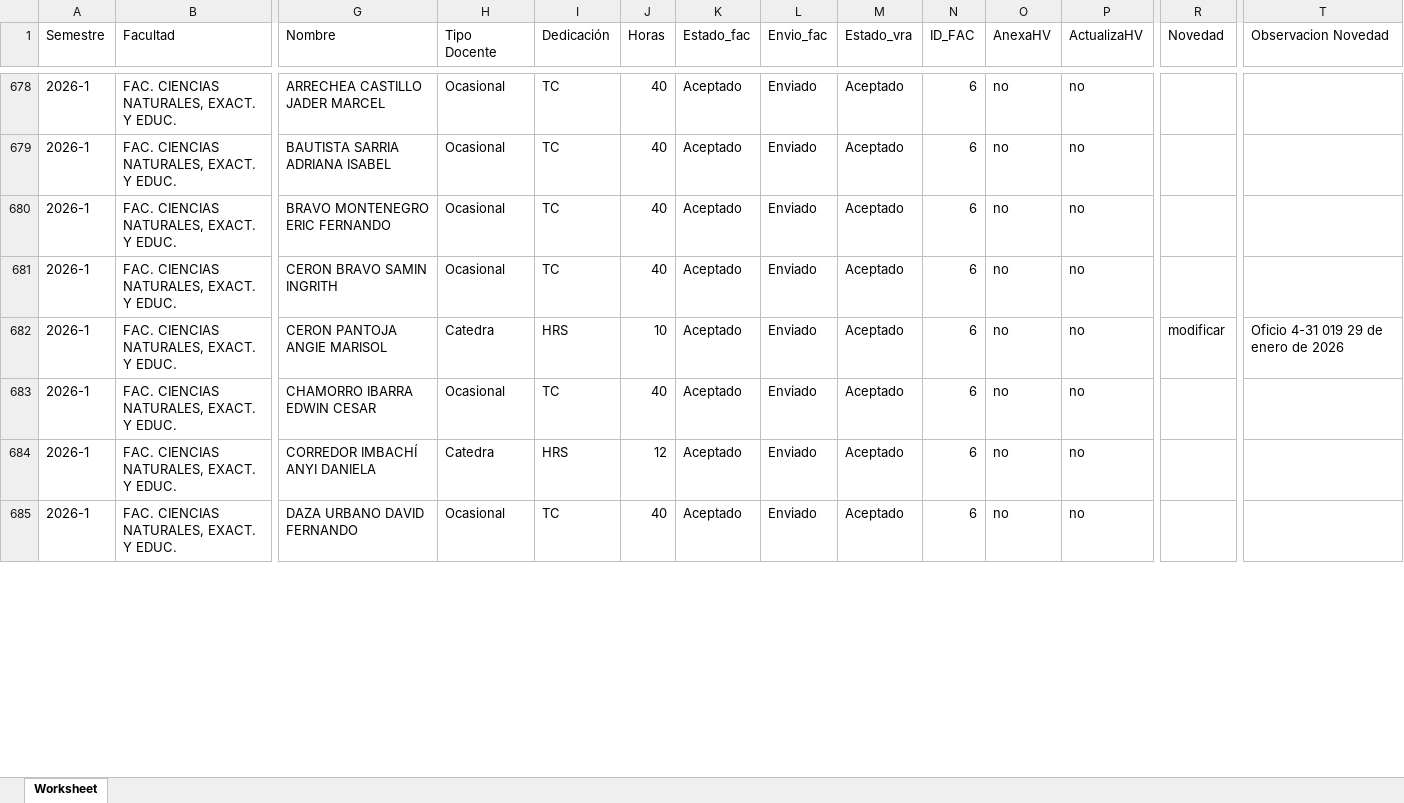
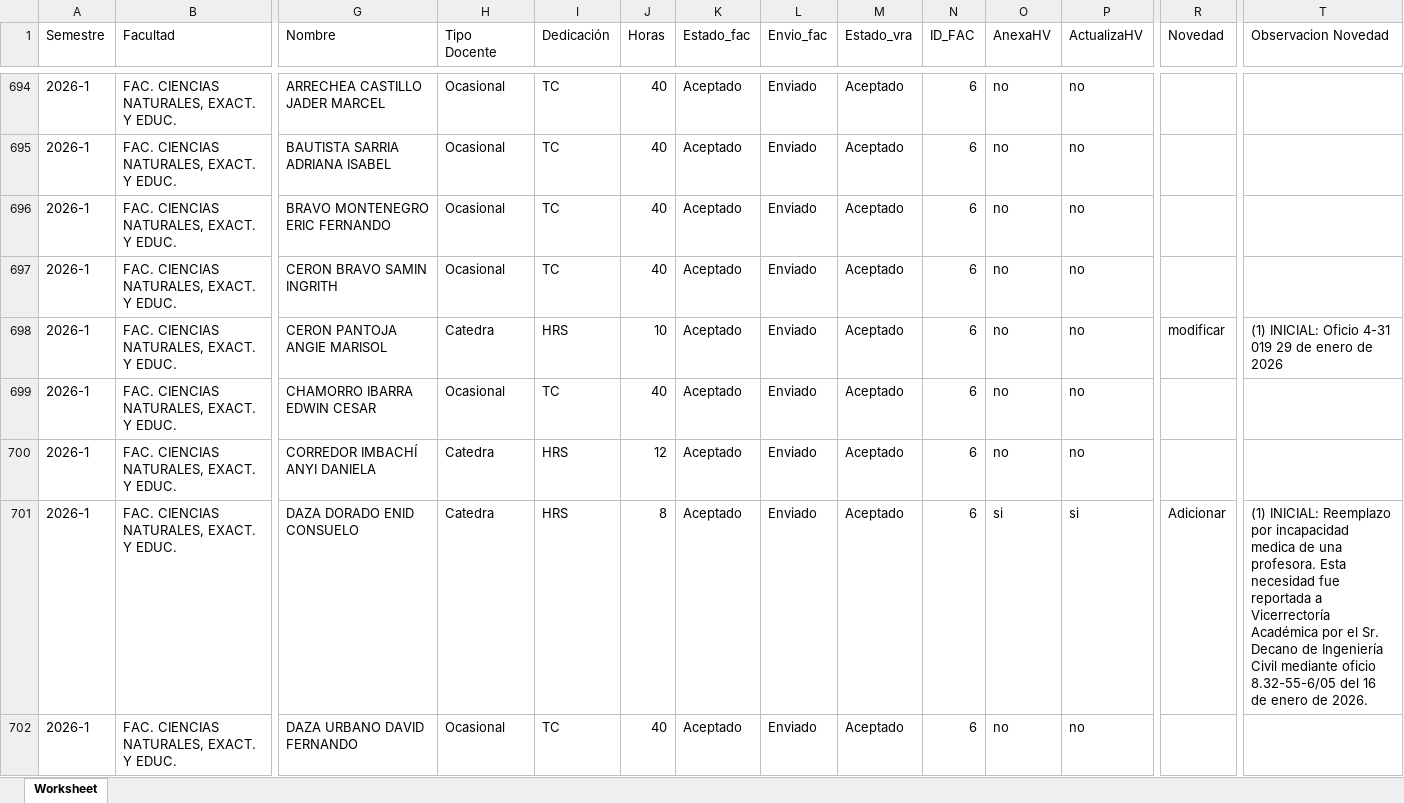
Before and after one commit to elmerjs/temporales, an Excel workbook: temporales.xlsx, sheet Worksheet, drawn as a sheet; only a part is shown, gaps mark what is left out; values as stored, in another font and other column widths than the file's, no cell formats; addresses are those after the commit; rows hold the shown columns only; the diff covers the shown part only; the diff names each change by its address in the sheet, - before the commit and + after, or states it on an @@ line.

Commit message:
Actualización de for59 y otros

```diff
--- a/temporales.xlsx (sheet Worksheet)
+++ b/temporales.xlsx (sheet Worksheet)
-T698 (Observacion Novedad): Oficio 4-31 019 29 de enero de 2026
+T698 (Observacion Novedad): (1) INICIAL: Oficio 4-31 019 29 de enero de 2026
+row 701: 2026-1 | FAC. CIENCIAS NATURALES, EXACT. Y EDUC. | DAZA DORADO ENID CONSUELO | Catedra | HRS | 8 | Aceptado | Enviado | Aceptado | 6 | si | si | Adicionar | (1) INICIAL: Reemplazo por incapacidad medica de una profesora. Esta necesidad fue reportada a Vicerrectoría Académica por el Sr. Decano de Ingeniería Civil mediante oficio 8.32-55-6/05 del 16 de enero de 2026.
```
Also changed, not shown: 19 added rows, 7 removed rows and 299 edited cells elsewhere in this sheet, cell formats, 26 other files.
